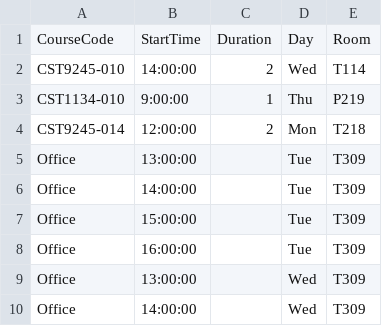
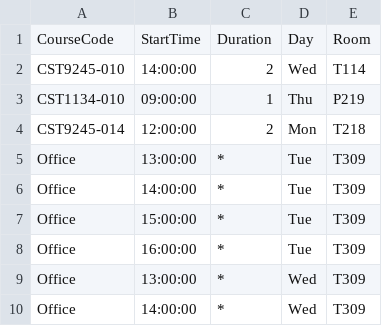
Before and after one commit to rich0410/T9Enterprises, a CSV file: schedule.csv, drawn as a sheet; the diff names each change by its address in the sheet, - before the commit and + after, or states it on an @@ line.

```diff
--- a/schedule.csv
+++ b/schedule.csv
-B3: 9:00:00
+B3: 09:00:00
-C5:C10: (empty)
+C5:C10: *
```
Also changed, not shown: 35 other files.
